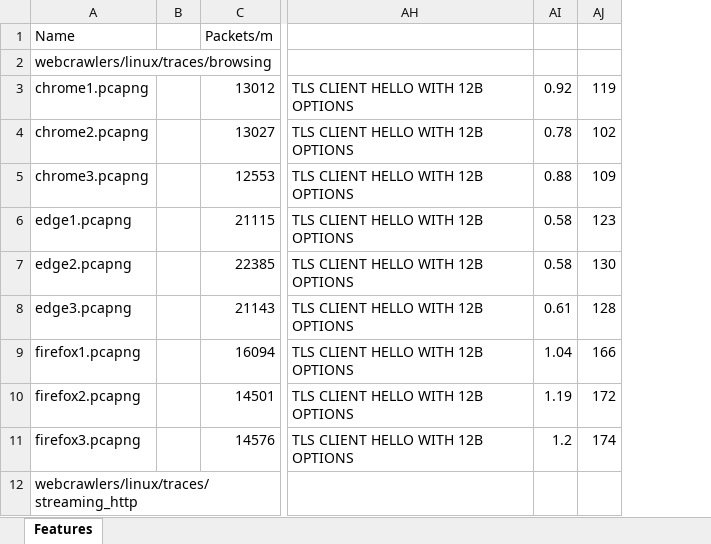
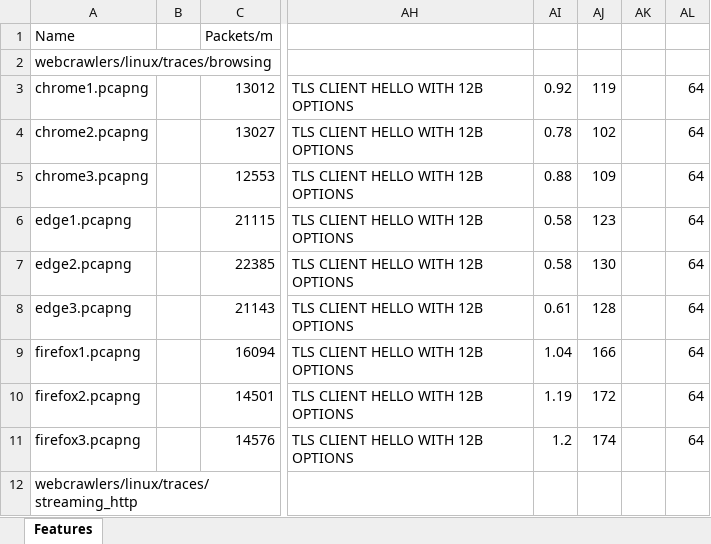
Before and after one commit to LennertK-1746428/Masterproef, an Excel workbook: features_webcrawlers.xlsx, sheet Features, drawn as a sheet; only a part is shown, gaps mark what is left out; values as stored, in another font and other column widths than the file's, no borders; the diff names each change by its address in the sheet, - before the commit and + after, or states it on an @@ line.

```diff
--- a/features_webcrawlers.xlsx (sheet Features)
+++ b/features_webcrawlers.xlsx (sheet Features)
+column AK, empty
+column AL, rows 3-11: all 64
```
Also changed, not shown: 7 other files.
